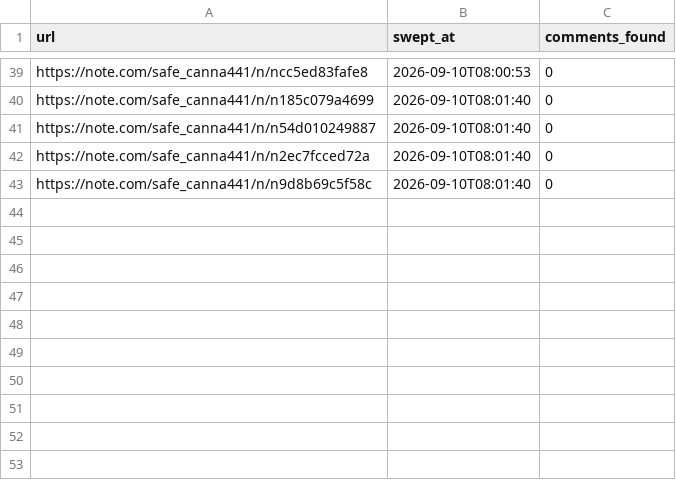
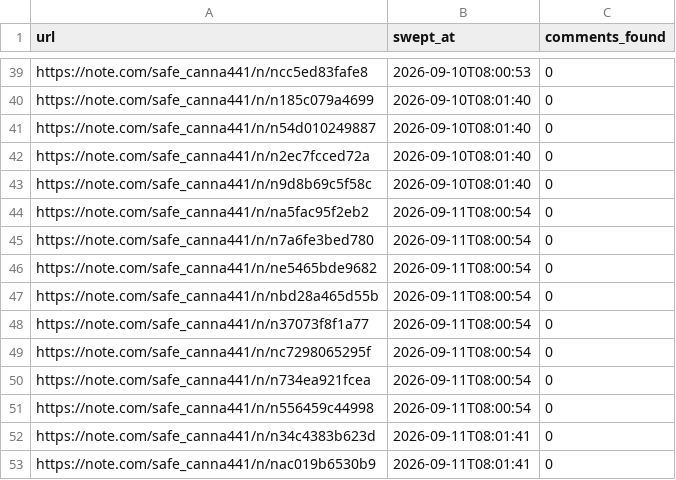
Before and after one commit to tyutyutakokaina81-netizen/agent-team, a TSV file: ops/comments/_sweep.tsv, drawn as a sheet; only a part is shown, gaps mark what is left out.

```diff
--- a/ops/comments/_sweep.tsv
+++ b/ops/comments/_sweep.tsv
@@ -43 +43,11 @@ https://note.com/safe_canna441/n/n2ec7fcced72a	2026-09-10T08:01:40	0
 https://note.com/safe_canna441/n/n9d8b69c5f58c	2026-09-10T08:01:40	0
+https://note.com/safe_canna441/n/na5fac95f2eb2	2026-09-11T08:00:54	0
+https://note.com/safe_canna441/n/n7a6fe3bed780	2026-09-11T08:00:54	0
+https://note.com/safe_canna441/n/ne5465bde9682	2026-09-11T08:00:54	0
+https://note.com/safe_canna441/n/nbd28a465d55b	2026-09-11T08:00:54	0
+https://note.com/safe_canna441/n/n37073f8f1a77	2026-09-11T08:00:54	0
+https://note.com/safe_canna441/n/nc7298065295f	2026-09-11T08:00:54	0
+https://note.com/safe_canna441/n/n734ea921fcea	2026-09-11T08:00:54	0
+https://note.com/safe_canna441/n/n556459c44998	2026-09-11T08:00:54	0
+https://note.com/safe_canna441/n/n34c4383b623d	2026-09-11T08:01:41	0
+https://note.com/safe_canna441/n/nac019b6530b9	2026-09-11T08:01:41	0
```
Also changed, not shown: 7 other files.
